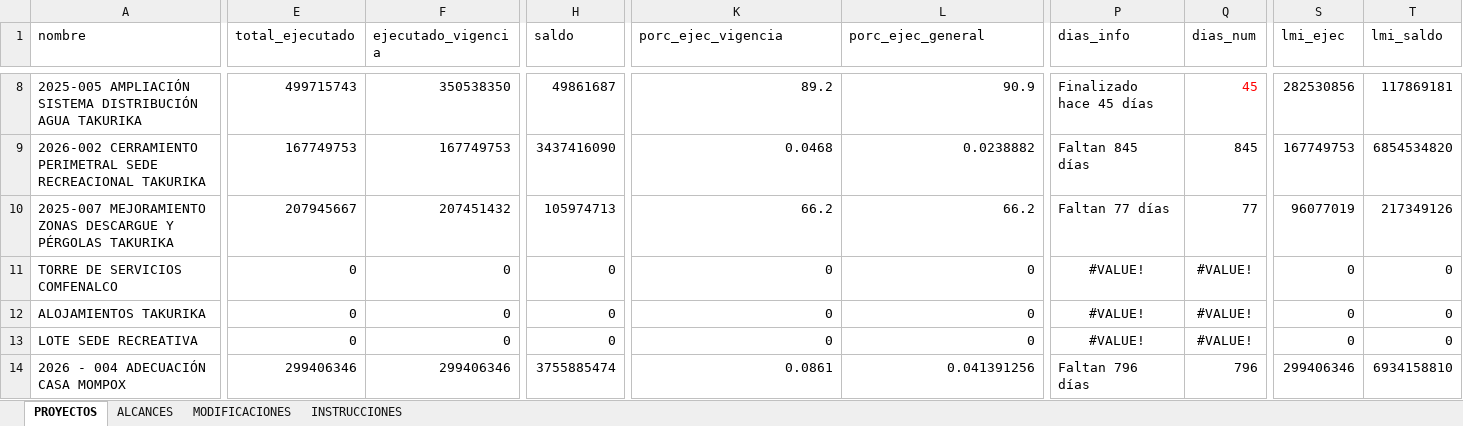
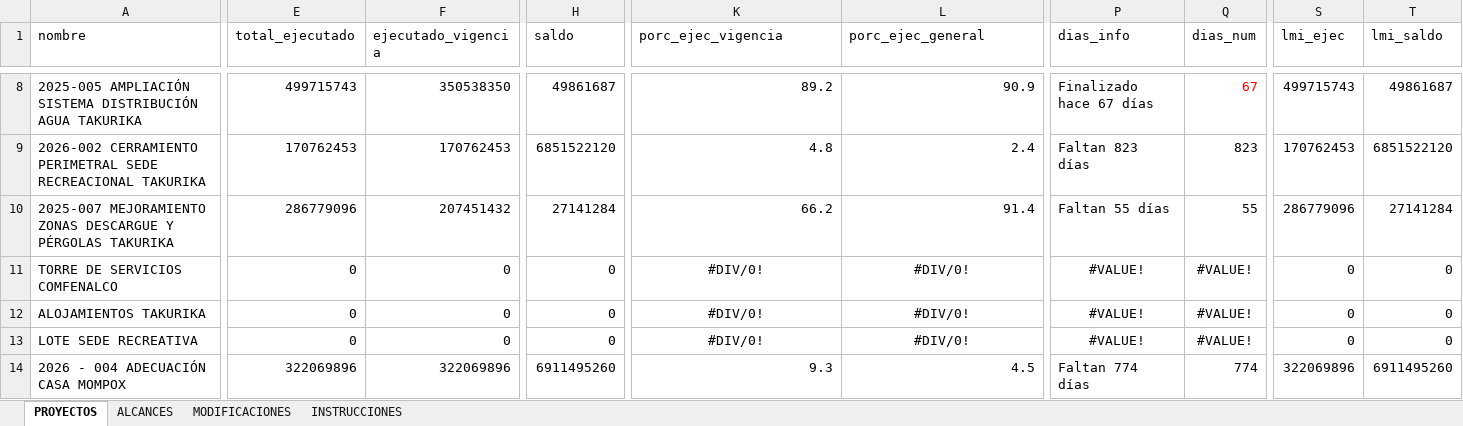
Before and after one commit to PCesarF/Proyectos_SFF, an Excel workbook: Plantilla_SSF_Proyectos_2026.xlsx, sheet PROYECTOS, drawn as a sheet; only a part is shown, gaps mark what is left out; values as stored, in another font and other column widths than the file's, no borders; the diff covers the shown part only; the diff names each change by its address in the sheet, - before the commit and + after, or states it on an @@ line.

```diff
--- a/Plantilla_SSF_Proyectos_2026.xlsx (sheet PROYECTOS)
+++ b/Plantilla_SSF_Proyectos_2026.xlsx (sheet PROYECTOS)
-P8 (dias_info): Finalizado hace 45 días
+P8 (dias_info): Finalizado hace 67 días
-Q8 (dias_num): 45
+Q8 (dias_num): 67
-S8 (lmi_ejec): 282530856
+S8 (lmi_ejec): 499715743
-T8 (lmi_saldo): 117869181
+T8 (lmi_saldo): 49861687
-E9 (total_ejecutado): 167749753
+E9 (total_ejecutado): 170762453
-F9 (ejecutado_vigencia): 167749753
+F9 (ejecutado_vigencia): 170762453
-H9 (saldo): 3437416090
+H9 (saldo): 6851522120
-K9 (porc_ejec_vigencia): 0.0468
+K9 (porc_ejec_vigencia): 4.8
-L9 (porc_ejec_general): 0.0238882
+L9 (porc_ejec_general): 2.4
-P9 (dias_info): Faltan 845 días
+P9 (dias_info): Faltan 823 días
-Q9 (dias_num): 845
+Q9 (dias_num): 823
-S9 (lmi_ejec): 167749753
+S9 (lmi_ejec): 170762453
-T9 (lmi_saldo): 6854534820
+T9 (lmi_saldo): 6851522120
-E10 (total_ejecutado): 207945667
+E10 (total_ejecutado): 286779096
-H10 (saldo): 105974713
+H10 (saldo): 27141284
-L10 (porc_ejec_general): 66.2
+L10 (porc_ejec_general): 91.4
-P10 (dias_info): Faltan 77 días
+P10 (dias_info): Faltan 55 días
-Q10 (dias_num): 77
+Q10 (dias_num): 55
-S10 (lmi_ejec): 96077019
+S10 (lmi_ejec): 286779096
-T10 (lmi_saldo): 217349126
+T10 (lmi_saldo): 27141284
-K11:K13 (porc_ejec_vigencia): 0
+K11:K13 (porc_ejec_vigencia): #DIV/0!
-K11:L13 alignment: right
+K11:L13 alignment: center
-L11:L13 (porc_ejec_general): 0
+L11:L13 (porc_ejec_general): #DIV/0!
-E14 (total_ejecutado): 299406346
+E14 (total_ejecutado): 322069896
-F14 (ejecutado_vigencia): 299406346
+F14 (ejecutado_vigencia): 322069896
-H14 (saldo): 3755885474
+H14 (saldo): 6911495260
-K14 (porc_ejec_vigencia): 0.0861
+K14 (porc_ejec_vigencia): 9.3
-L14 (porc_ejec_general): 0.041391256
+L14 (porc_ejec_general): 4.5
-P14 (dias_info): Faltan 796 días
+P14 (dias_info): Faltan 774 días
-Q14 (dias_num): 796
+Q14 (dias_num): 774
-S14 (lmi_ejec): 299406346
+S14 (lmi_ejec): 322069896
-T14 (lmi_saldo): 6934158810
+T14 (lmi_saldo): 6911495260
```
Also changed, not shown: 68 edited cells and cell formats elsewhere in this sheet, formulas that keep their value.
